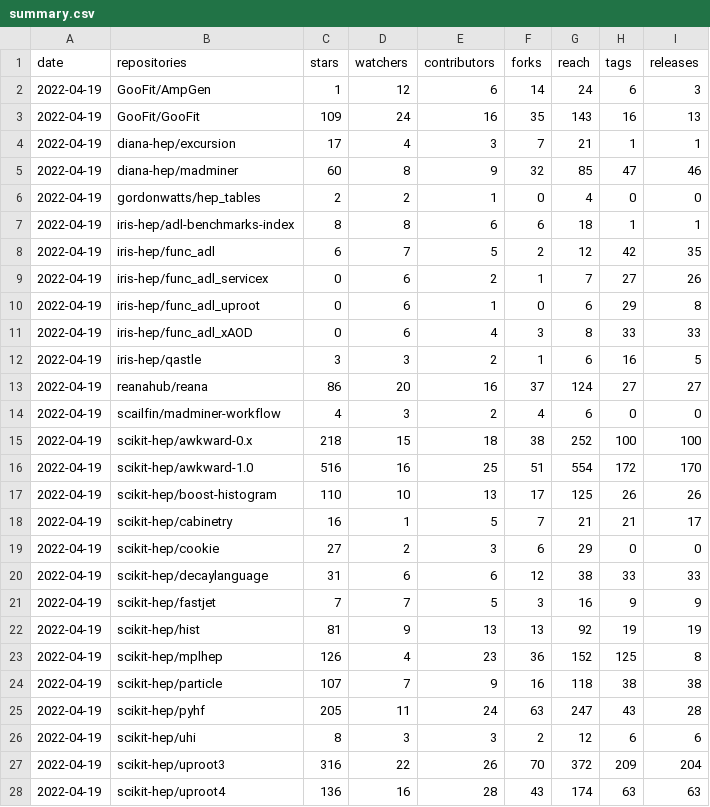
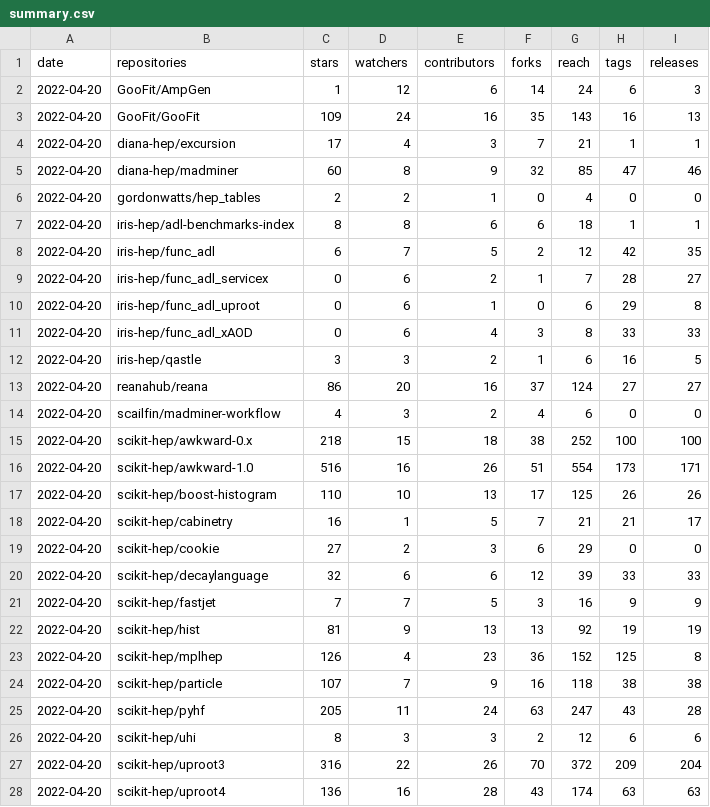
Before and after one commit to iris-hep/analysis-community-summary, a CSV file: summary.csv, drawn as a sheet; only a part is shown; the diff covers the shown part only.

```diff
--- a/summary.csv
+++ b/summary.csv
@@ -1,28 +1,28 @@
 date,repositories,stars,watchers,contributors,forks,reach,tags,releases
-2022-04-19,GooFit/AmpGen,1,12,6,14,24,6,3
-2022-04-19,GooFit/GooFit,109,24,16,35,143,16,13
-2022-04-19,diana-hep/excursion,17,4,3,7,21,1,1
-2022-04-19,diana-hep/madminer,60,8,9,32,85,47,46
-2022-04-19,gordonwatts/hep_tables,2,2,1,0,4,0,0
-2022-04-19,iris-hep/adl-benchmarks-index,8,8,6,6,18,1,1
-2022-04-19,iris-hep/func_adl,6,7,5,2,12,42,35
-2022-04-19,iris-hep/func_adl_servicex,0,6,2,1,7,27,26
-2022-04-19,iris-hep/func_adl_uproot,0,6,1,0,6,29,8
-2022-04-19,iris-hep/func_adl_xAOD,0,6,4,3,8,33,33
-2022-04-19,iris-hep/qastle,3,3,2,1,6,16,5
-2022-04-19,reanahub/reana,86,20,16,37,124,27,27
-2022-04-19,scailfin/madminer-workflow,4,3,2,4,6,0,0
-2022-04-19,scikit-hep/awkward-0.x,218,15,18,38,252,100,100
-2022-04-19,scikit-hep/awkward-1.0,516,16,25,51,554,172,170
-2022-04-19,scikit-hep/boost-histogram,110,10,13,17,125,26,26
-2022-04-19,scikit-hep/cabinetry,16,1,5,7,21,21,17
-2022-04-19,scikit-hep/cookie,27,2,3,6,29,0,0
-2022-04-19,scikit-hep/decaylanguage,31,6,6,12,38,33,33
-2022-04-19,scikit-hep/fastjet,7,7,5,3,16,9,9
-2022-04-19,scikit-hep/hist,81,9,13,13,92,19,19
-2022-04-19,scikit-hep/mplhep,126,4,23,36,152,125,8
-2022-04-19,scikit-hep/particle,107,7,9,16,118,38,38
-2022-04-19,scikit-hep/pyhf,205,11,24,63,247,43,28
-2022-04-19,scikit-hep/uhi,8,3,3,2,12,6,6
-2022-04-19,scikit-hep/uproot3,316,22,26,70,372,209,204
-2022-04-19,scikit-hep/uproot4,136,16,28,43,174,63,63
+2022-04-20,GooFit/AmpGen,1,12,6,14,24,6,3
+2022-04-20,GooFit/GooFit,109,24,16,35,143,16,13
+2022-04-20,diana-hep/excursion,17,4,3,7,21,1,1
+2022-04-20,diana-hep/madminer,60,8,9,32,85,47,46
+2022-04-20,gordonwatts/hep_tables,2,2,1,0,4,0,0
+2022-04-20,iris-hep/adl-benchmarks-index,8,8,6,6,18,1,1
+2022-04-20,iris-hep/func_adl,6,7,5,2,12,42,35
+2022-04-20,iris-hep/func_adl_servicex,0,6,2,1,7,28,27
+2022-04-20,iris-hep/func_adl_uproot,0,6,1,0,6,29,8
+2022-04-20,iris-hep/func_adl_xAOD,0,6,4,3,8,33,33
+2022-04-20,iris-hep/qastle,3,3,2,1,6,16,5
+2022-04-20,reanahub/reana,86,20,16,37,124,27,27
+2022-04-20,scailfin/madminer-workflow,4,3,2,4,6,0,0
+2022-04-20,scikit-hep/awkward-0.x,218,15,18,38,252,100,100
+2022-04-20,scikit-hep/awkward-1.0,516,16,26,51,554,173,171
+2022-04-20,scikit-hep/boost-histogram,110,10,13,17,125,26,26
+2022-04-20,scikit-hep/cabinetry,16,1,5,7,21,21,17
+2022-04-20,scikit-hep/cookie,27,2,3,6,29,0,0
+2022-04-20,scikit-hep/decaylanguage,32,6,6,12,39,33,33
+2022-04-20,scikit-hep/fastjet,7,7,5,3,16,9,9
+2022-04-20,scikit-hep/hist,81,9,13,13,92,19,19
+2022-04-20,scikit-hep/mplhep,126,4,23,36,152,125,8
+2022-04-20,scikit-hep/particle,107,7,9,16,118,38,38
+2022-04-20,scikit-hep/pyhf,205,11,24,63,247,43,28
+2022-04-20,scikit-hep/uhi,8,3,3,2,12,6,6
+2022-04-20,scikit-hep/uproot3,316,22,26,70,372,209,204
+2022-04-20,scikit-hep/uproot4,136,16,28,43,174,63,63
```
Also changed, not shown: 11 edited cells elsewhere in this file, summary-time-series.csv.
